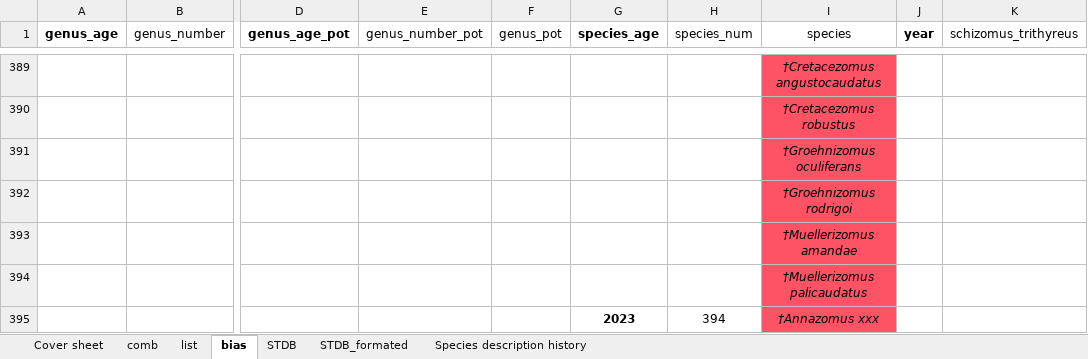
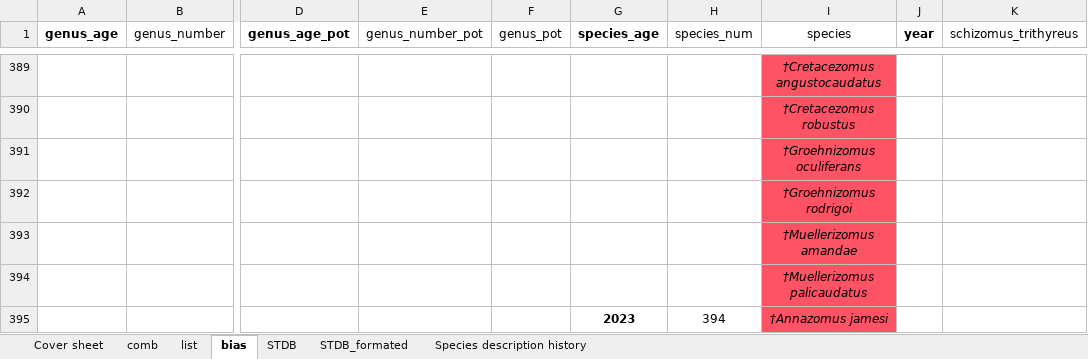
Before and after one commit to willgearty/Schizomida, an Excel workbook: data/STDB.xlsx, sheet bias, drawn as a sheet; only a part is shown, gaps mark what is left out; values as stored, in another font and other column widths than the file's, no borders; conditional formats not drawn; the diff names each change by its address in the sheet, - before the commit and + after, or states it on an @@ line.

```diff
--- a/data/STDB.xlsx (sheet bias)
+++ b/data/STDB.xlsx (sheet bias)
-I395 (species): †Annazomus xxx
+I395 (species): †Annazomus jamesi
```
Also changed, not shown: sheet Species description history, sheet STDB_formated, sheet STDB, sheet comb, sheet list, 3 other files.
